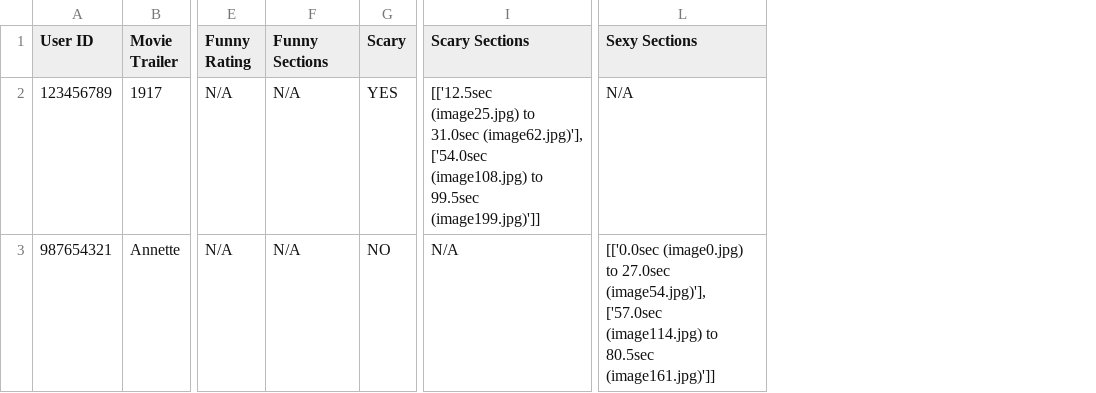
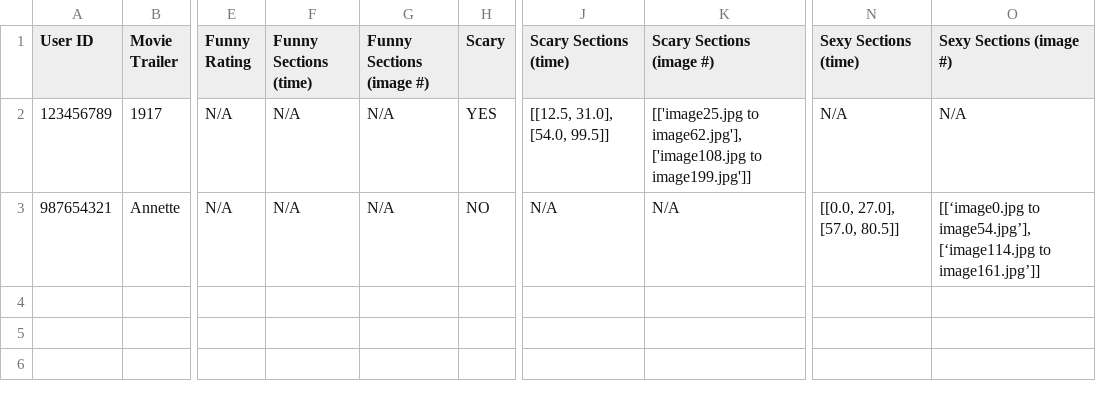
Before and after one commit to dustindoucette/Movie-Trailer-Rating-Program, a CSV file: Output-Logs/Results.csv, drawn as a sheet; only a part is shown, gaps mark what is left out; removed rows and columns are numbered as before the commit, all else as after; the diff names each change by its address in the sheet, - before the commit and + after, or states it on an @@ line.

Commit message:
Updated the program so that the output file has seperate columns for selected frame times and selected frame names

```diff
--- a/Output-Logs/Results.csv
+++ b/Output-Logs/Results.csv
+column G (Funny Sections (image #)), rows 2-3: N/A | N/A
-column I (Scary Sections), rows 2-3: [['12.5sec (image25.jpg) to 31.0sec (image62.jpg)'], ['54.0sec (image108.jpg) to 99.5sec (image199.jpg)']] | N/A
+column J (Scary Sections (time)), rows 2-3: [[12.5, 31.0], [54.0, 99.5]] | N/A
+column K (Scary Sections (image #)), rows 2-3: [['image25.jpg to image62.jpg'], ['image108.jpg to image199.jpg']] | N/A
-column L (Sexy Sections), rows 2-3: N/A | [['0.0sec (image0.jpg) to 27.0sec (image54.jpg)'], ['57.0sec (image114.jpg) to 80.5sec (image161.jpg)']]
+column N (Sexy Sections (time)), rows 2-3: N/A | [[0.0, 27.0], [57.0, 80.5]]
+column O (Sexy Sections (image #)), rows 2-3: N/A | [[‘image0.jpg to image54.jpg’], [‘image114.jpg to image161.jpg’]]
-F1: Funny Sections
+F1: Funny Sections (time)
```
Also changed, not shown: 2 other files.
